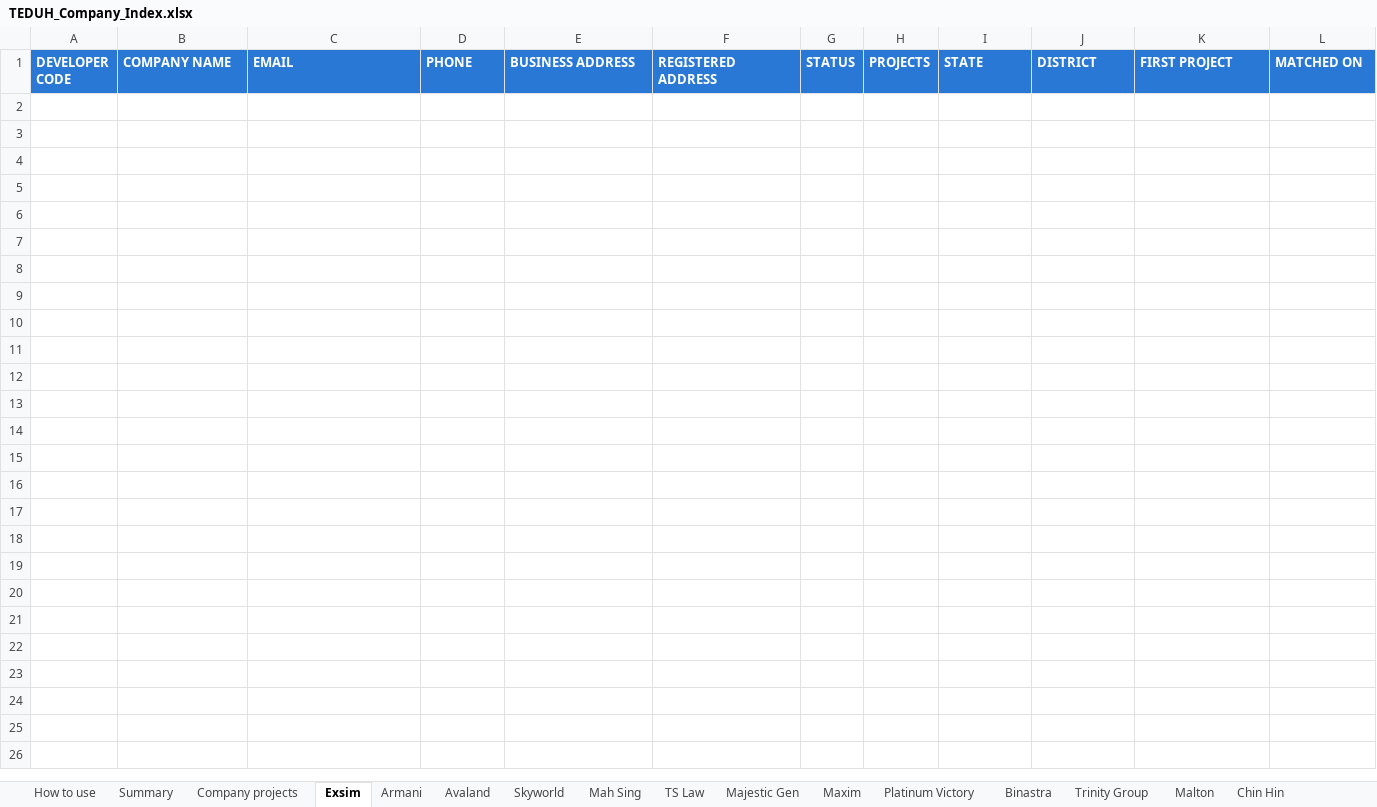
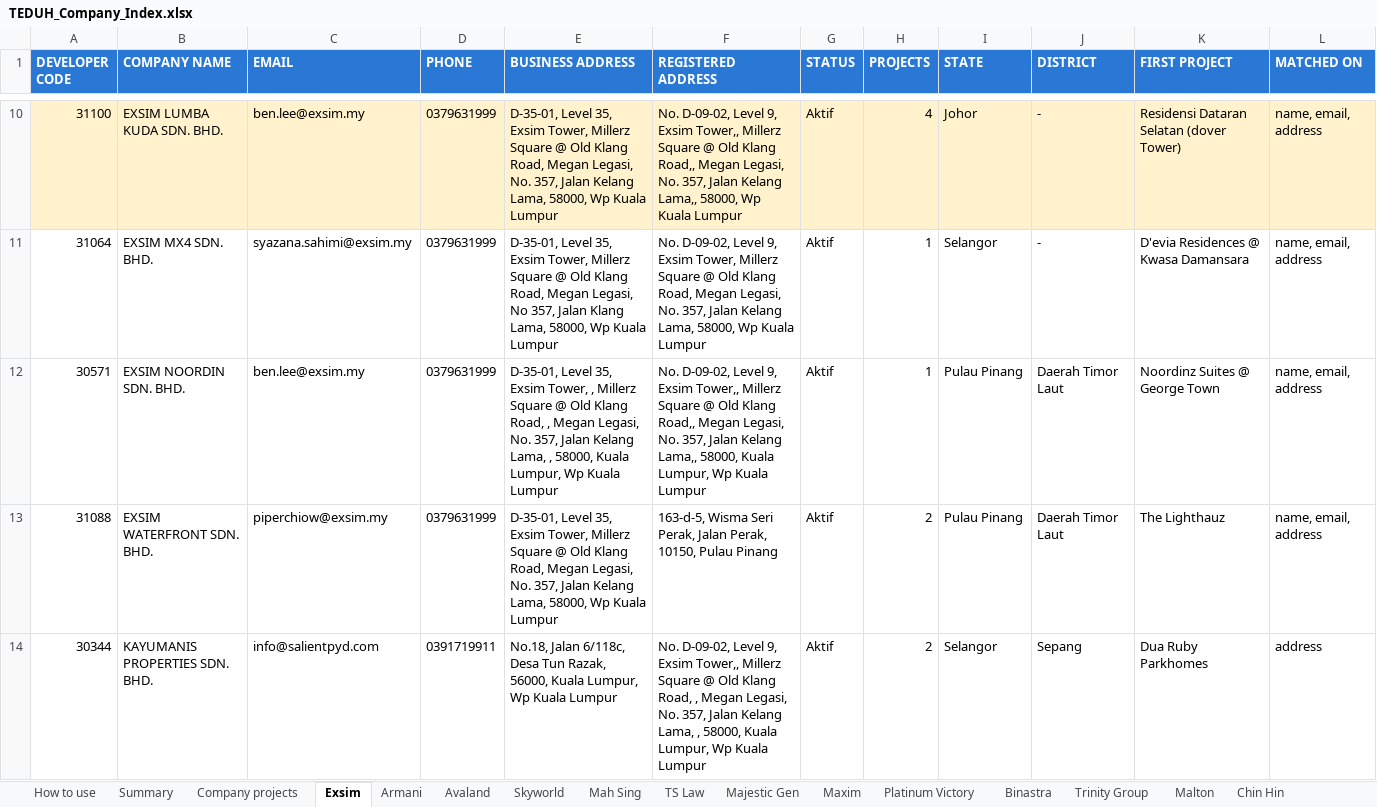
Before and after one commit to smtcu/teduh-tracker, an Excel workbook: data/TEDUH_Company_Index.xlsx, sheet Exsim, drawn as a sheet; only a part is shown, gaps mark what is left out; values as stored, in another font and other column widths than the file's, no borders; the diff covers the shown part only; the diff names each change by its address in the sheet, - before the commit and + after, or states it on an @@ line.

```diff
--- a/data/TEDUH_Company_Index.xlsx (sheet Exsim)
+++ b/data/TEDUH_Company_Index.xlsx (sheet Exsim)
+row 10: 31100 | EXSIM LUMBA KUDA SDN. BHD. | ben.lee@exsim.my | 0379631999 | D-35-01, Level 35, Exsim Tower, Millerz Square @ Old Klang Road, Megan Legasi, No. 357, Jalan Kelang Lama, 58000, Wp Kuala Lumpur | No. D-09-02, Level 9, Exsim Tower,, Millerz Square @ Old Klang Road,, Megan Legasi, No. 357, Jalan Kelang Lama,, 58000, Wp Kuala Lumpur | Aktif | 4 | Johor | - | Residensi Dataran Selatan (dover Tower) | name, email, address
+row 11: 31064 | EXSIM MX4 SDN. BHD. | syazana.sahimi@exsim.my | 0379631999 | D-35-01, Level 35, Exsim Tower, Millerz Square @ Old Klang Road, Megan Legasi, No 357, Jalan Klang Lama, 58000, Wp Kuala Lumpur | No. D-09-02, Level 9, Exsim Tower, Millerz Square @ Old Klang Road, Megan Legasi, No. 357, Jalan Kelang Lama, 58000, Wp Kuala Lumpur | Aktif | 1 | Selangor | - | D'evia Residences @ Kwasa Damansara | name, email, address
+row 12: 30571 | EXSIM NOORDIN SDN. BHD. | ben.lee@exsim.my | 0379631999 | D-35-01, Level 35, Exsim Tower, , Millerz Square @ Old Klang Road, , Megan Legasi, No. 357, Jalan Kelang Lama, , 58000, Kuala Lumpur, Wp Kuala Lumpur | No. D-09-02, Level 9, Exsim Tower,, Millerz Square @ Old Klang Road,, Megan Legasi, No. 357, Jalan Kelang Lama,, 58000, Kuala Lumpur, Wp Kuala Lumpur | Aktif | 1 | Pulau Pinang | Daerah Timor Laut | Noordinz Suites @ George Town | name, email, address
+row 13: 31088 | EXSIM WATERFRONT SDN. BHD. | piperchiow@exsim.my | 0379631999 | D-35-01, Level 35, Exsim Tower, Millerz Square @ Old Klang Road, Megan Legasi, No. 357, Jalan Kelang Lama, 58000, Wp Kuala Lumpur | 163-d-5, Wisma Seri Perak, Jalan Perak, 10150, Pulau Pinang | Aktif | 2 | Pulau Pinang | Daerah Timor Laut | The Lighthauz | name, email, address
+row 14: 30344 | KAYUMANIS PROPERTIES SDN. BHD. | info@salientpyd.com | 0391719911 | No.18, Jalan 6/118c, Desa Tun Razak, 56000, Kuala Lumpur, Wp Kuala Lumpur | No. D-09-02, Level 9, Exsim Tower,, Millerz Square @ Old Klang Road, , Megan Legasi, No. 357, Jalan Kelang Lama, , 58000, Kuala Lumpur, Wp Kuala Lumpur | Aktif | 2 | Selangor | Sepang | Dua Ruby Parkhomes | address
```
Also changed, not shown: 12 added rows elsewhere in this sheet, sheet All developers, sheet Company projects, sheet Chin Hin, sheet Platinum Victory, sheet Armani, sheet Majestic Gen, 10 more sheets, 2 other files.
